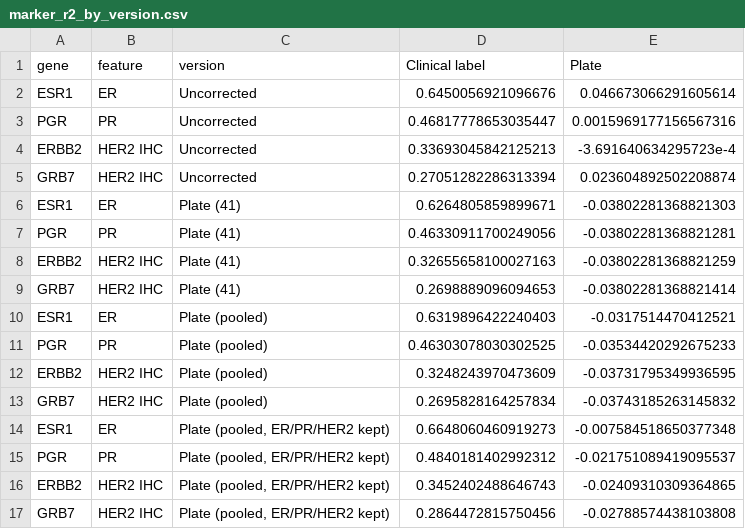
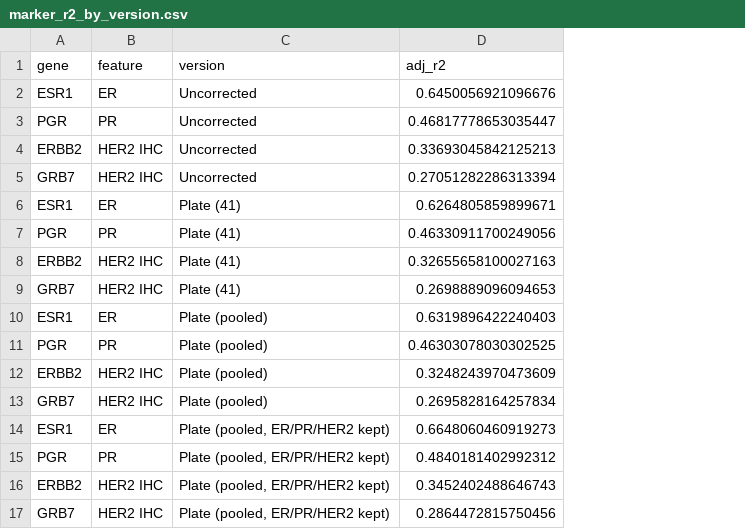
Before and after one commit to Sjhartman/HER2_patient_subtyping, a CSV file: results/01.1_plate_correction/marker_r2_by_version.csv, drawn as a sheet; the diff names each change by its address in the sheet, - before the commit and + after, or states it on an @@ line.

```diff
--- a/results/01.1_plate_correction/marker_r2_by_version.csv
+++ b/results/01.1_plate_correction/marker_r2_by_version.csv
-column E (Plate), rows 2-17: 0.046673066291605614 | 0.0015969177156567316 | -3.691640634295723e-4 | 0.023604892502208874 | -0.03802281368821303 | -0.03802281368821281 | -0.03802281368821259 | -0.03802281368821414 | -0.0317514470412521 | -0.03534420292675233 | -0.03731795349936595 | -0.03743185263145832 | -0.007584518650377348 | -0.021751089419095537 | -0.02409310309364865 | -0.02788574438103808
-D1: Clinical label
+D1: adj_r2
```
Also changed, not shown: results/01.0_qc_vst_pca/pc_clinical_assoc.csv, results/01.0_qc_vst_pca/plate_partial_r2.csv, 17 other files.
